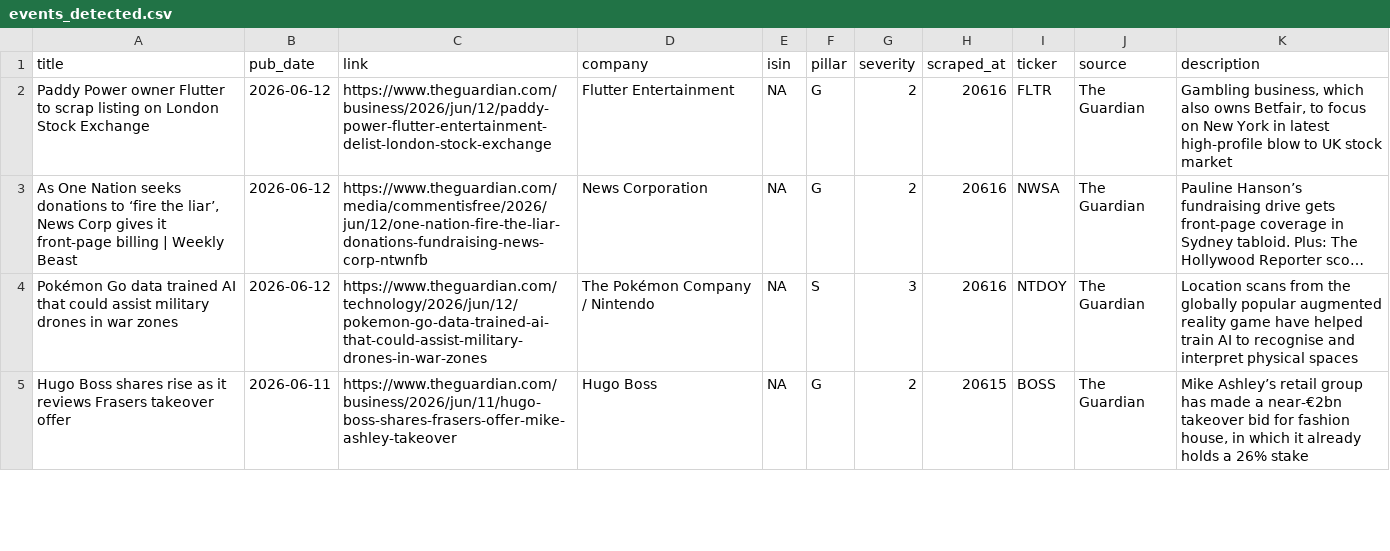
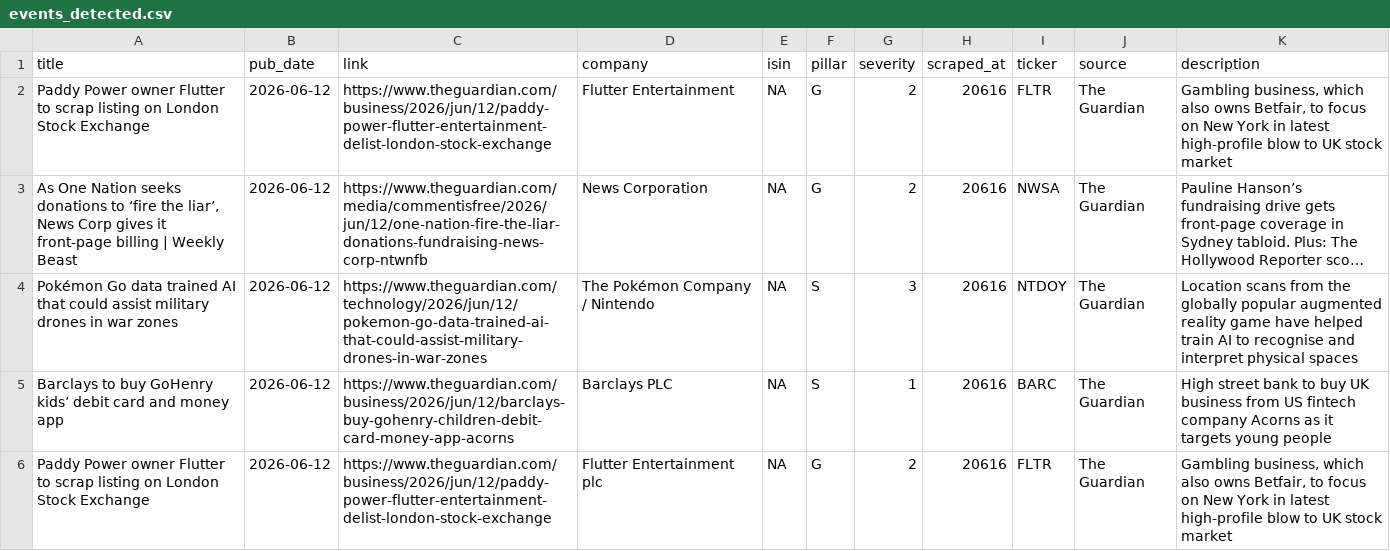
Before and after one commit to nabiel1200-ai/esg, a CSV file: data/events_detected.csv, drawn as a sheet; only a part is shown; the shorter side is filled out with more unchanged rows; long unchanged cells end in …; the diff covers the shown part only.

```diff
--- a/data/events_detected.csv
+++ b/data/events_detected.csv
@@ -4 +4,3 @@
 "Pokémon Go data trained AI that could assist military drones in war zones",2026-06-12,"https://www.theguardian.com/technology/2026/jun/12/pokemon-go-data-trained-ai-that-could-assist-military-drones-in-war-zones","The Pokémon Company / Nintendo",NA,"S",3,20616,"NTDOY","The Guardian","Location scans from the globally popular augmented reality game have helped train AI to recognise and interpret physical spaces"
+"Barclays to buy GoHenry kids’ debit card and money app",2026-06-12,"https://www.theguardian.com/business/2026/jun/12/barclays-buy-gohenry-children-debit-card-money-app-acorns","Barclays PLC",NA,"S",1,20616,"BARC","The Guardian","High street bank to buy UK business from US fintech company Acorns as it targets young people"
+"Paddy Power owner Flutter to scrap listing on London Stock Exchange",2026-06-12,"https://www.theguardian.com/business/2026/jun/12/paddy-power-flutter-entertainment-delist-london-stock-exchange","Flutter Entertainment plc",NA,"G",2,20616,"FLTR","The Guardian","Gambling business, which also owns Betfair, to focus on New York in latest high-profile blow to UK stock market"
```
Also changed, not shown: 3 added rows elsewhere in this file.
